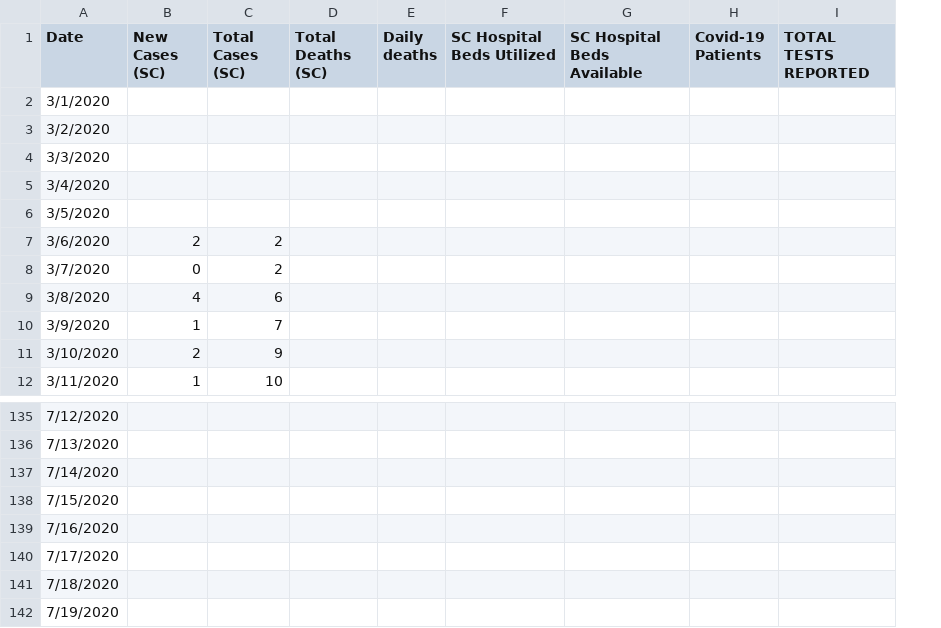
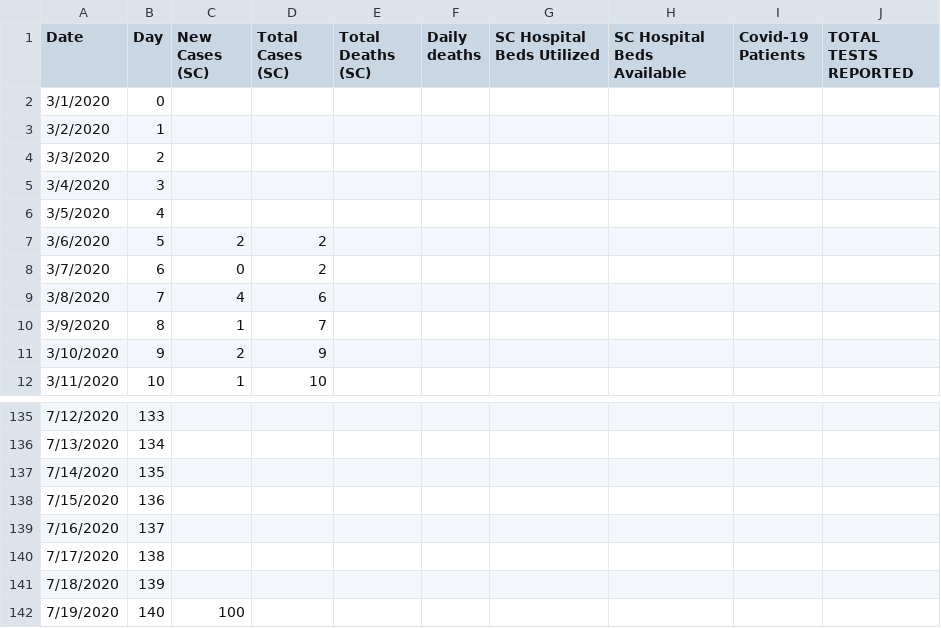
Before and after one commit to ptsouth97/COVID-19-South-Carolina, a CSV file: COVID-19 South Carolina Celeration Charts - RAW DATA.csv, drawn as a sheet; only a part is shown, gaps mark what is left out; addresses are those after the commit; the diff names each change by its address in the sheet, - before the commit and + after, or states it on an @@ line.

```diff
--- a/COVID-19 South Carolina Celeration Charts - RAW DATA.csv
+++ b/COVID-19 South Carolina Celeration Charts - RAW DATA.csv
+column B (Day), rows 2-12: 0 | 1 | 2 | 3 | 4 | 5 | 6 | 7 | 8 | 9 | 10; rows 135-142: 133 | 134 | 135 | 136 | 137 | 138 | 139 | 140
-C142 (New Cases (SC)): (empty)
+C142 (New Cases (SC)): 100
```
Also changed, not shown: 2 other files.
